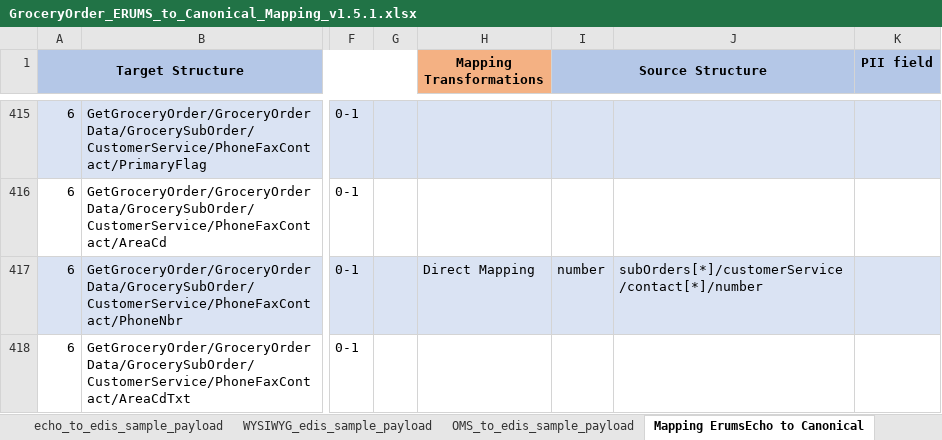
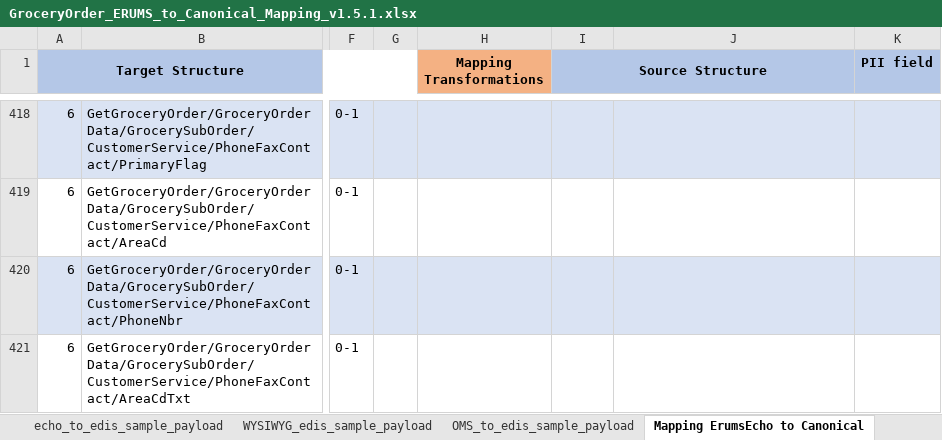
Before and after one commit to soyastudio/Workshop, an Excel workbook: Repository/BusinessObjects/GroceryOrder/requirement/GroceryOrder_ERUMS_to_Canonical_Mapping_v1.5.1.xlsx, sheet Mapping ErumsEcho to Canonical, drawn as a sheet; only a part is shown, gaps mark what is left out; values as stored, in another font and other column widths than the file's, no borders; addresses are those after the commit; the diff covers the shown part only; the diff names each change by its address in the sheet, - before the commit and + after, or states it on an @@ line.

```diff
--- a/Repository/BusinessObjects/GroceryOrder/requirement/GroceryOrder_ERUMS_to_Canonical_Mapping_v1.5.1.xlsx (sheet Mapping ErumsEcho to Canonical)
+++ b/Repository/BusinessObjects/GroceryOrder/requirement/GroceryOrder_ERUMS_to_Canonical_Mapping_v1.5.1.xlsx (sheet Mapping ErumsEcho to Canonical)
-H420 (Mapping Transformations): Direct Mapping
+H420 (Mapping Transformations): (empty)
-I420 (Source Structure): number
+I420 (Source Structure): (empty)
-J420: subOrders[*]/customerService/contact[*]/number
+J420: (empty)
```
Also changed, not shown: 4 added rows and 10 edited cells elsewhere in this sheet, sheet Mapping OMS to Canonical, Repository/BusinessObjects/GroceryOrder/requirement/GroceryOrder_ERUMS_to_Canonical_Mapping_v1.4.4.xlsx, 8 other files.
